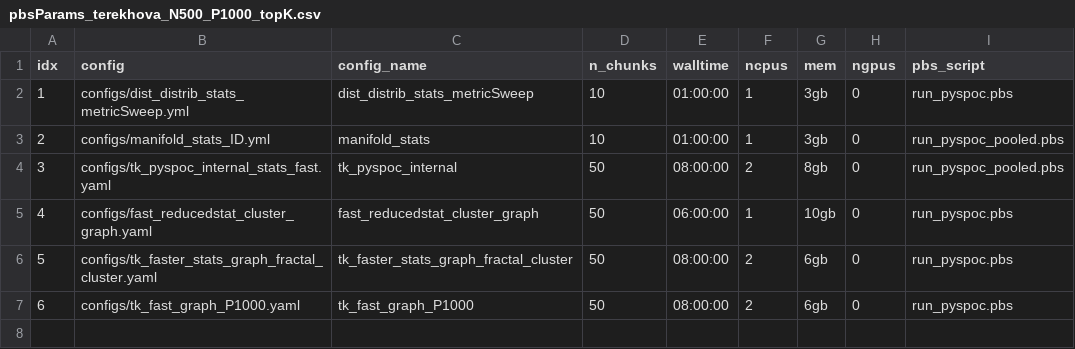
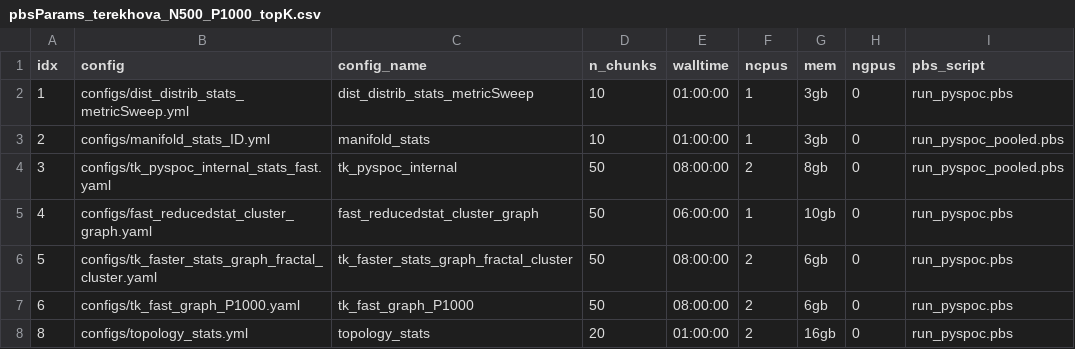
Before and after one commit to cosmicbhejafry/py-spoc, a CSV file: working_analyses/hjResearch_2025/hpc_pyspoc_scripts/pbs_qsub_scripts/resource_files/pbsParams_terekhova_N500_P1000_topK.csv, drawn as a sheet.

```diff
--- a/working_analyses/hjResearch_2025/hpc_pyspoc_scripts/pbs_qsub_scripts/resource_files/pbsParams_terekhova_N500_P1000_topK.csv
+++ b/working_analyses/hjResearch_2025/hpc_pyspoc_scripts/pbs_qsub_scripts/resource_files/pbsParams_terekhova_N500_P1000_topK.csv
@@ -7 +7,2 @@ idx,config,config_name,n_chunks,walltime,ncpus,mem,ngpus,pbs_script
 6,configs/tk_fast_graph_P1000.yaml,tk_fast_graph_P1000,50,08:00:00,2,6gb,0,run_pyspoc.pbs
+8,configs/topology_stats.yml,topology_stats,20,01:00:00,2,16gb,0,run_pyspoc.pbs
```
Also changed, not shown: working_analyses/hjResearch_2025/hpc_pyspoc_scripts/pbs_qsub_scripts/resource_files/pbsParams_gtex_geneSub_N200_P100__mode_partition.csv, working_analyses/hjResearch_2025/hpc_pyspoc_scripts/pbs_qsub_scripts/resource_files/pbsParams_syn_data_N1000_P100_10seeds.csv, 16 other files.
